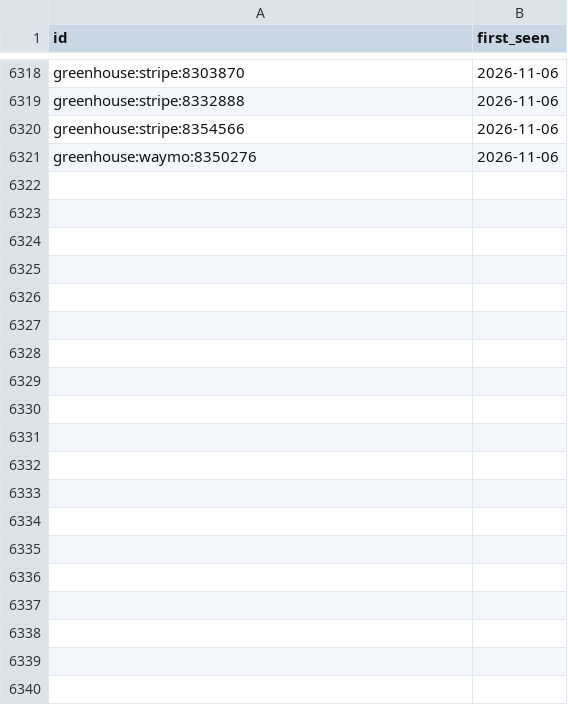
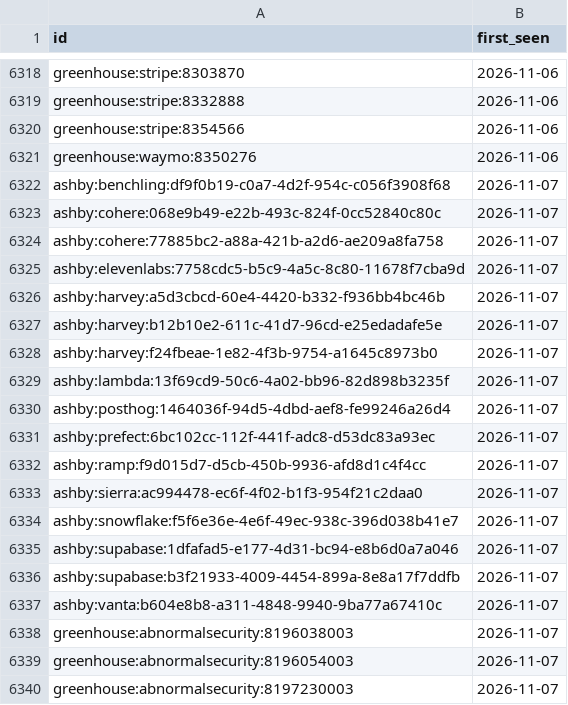
Before and after one commit to sarajmcghee/ai-job-radar, a CSV file: data/seen.csv, drawn as a sheet; only a part is shown, gaps mark what is left out; the diff covers the shown part only; the diff names each change by its address in the sheet, - before the commit and + after, or states it on an @@ line.

```diff
--- a/data/seen.csv
+++ b/data/seen.csv
+row 6322: ashby:benchling:df9f0b19-c0a7-4d2f-954c-c056f3908f68 | 2026-11-07
+row 6323: ashby:cohere:068e9b49-e22b-493c-824f-0cc52840c80c | 2026-11-07
+row 6324: ashby:cohere:77885bc2-a88a-421b-a2d6-ae209a8fa758 | 2026-11-07
+row 6325: ashby:elevenlabs:7758cdc5-b5c9-4a5c-8c80-11678f7cba9d | 2026-11-07
+row 6326: ashby:harvey:a5d3cbcd-60e4-4420-b332-f936bb4bc46b | 2026-11-07
+row 6327: ashby:harvey:b12b10e2-611c-41d7-96cd-e25edadafe5e | 2026-11-07
+row 6328: ashby:harvey:f24fbeae-1e82-4f3b-9754-a1645c8973b0 | 2026-11-07
+row 6329: ashby:lambda:13f69cd9-50c6-4a02-bb96-82d898b3235f | 2026-11-07
+row 6330: ashby:posthog:1464036f-94d5-4dbd-aef8-fe99246a26d4 | 2026-11-07
+row 6331: ashby:prefect:6bc102cc-112f-441f-adc8-d53dc83a93ec | 2026-11-07
+row 6332: ashby:ramp:f9d015d7-d5cb-450b-9936-afd8d1c4f4cc | 2026-11-07
+row 6333: ashby:sierra:ac994478-ec6f-4f02-b1f3-954f21c2daa0 | 2026-11-07
+row 6334: ashby:snowflake:f5f6e36e-4e6f-49ec-938c-396d038b41e7 | 2026-11-07
+row 6335: ashby:supabase:1dfafad5-e177-4d31-bc94-e8b6d0a7a046 | 2026-11-07
+row 6336: ashby:supabase:b3f21933-4009-4454-899a-8e8a17f7ddfb | 2026-11-07
+row 6337: ashby:vanta:b604e8b8-a311-4848-9940-9ba77a67410c | 2026-11-07
+row 6338: greenhouse:abnormalsecurity:8196038003 | 2026-11-07
+row 6339: greenhouse:abnormalsecurity:8196054003 | 2026-11-07
+row 6340: greenhouse:abnormalsecurity:8197230003 | 2026-11-07
```
Also changed, not shown: 71 added rows elsewhere in this file, data/trends.csv, 8 other files.
